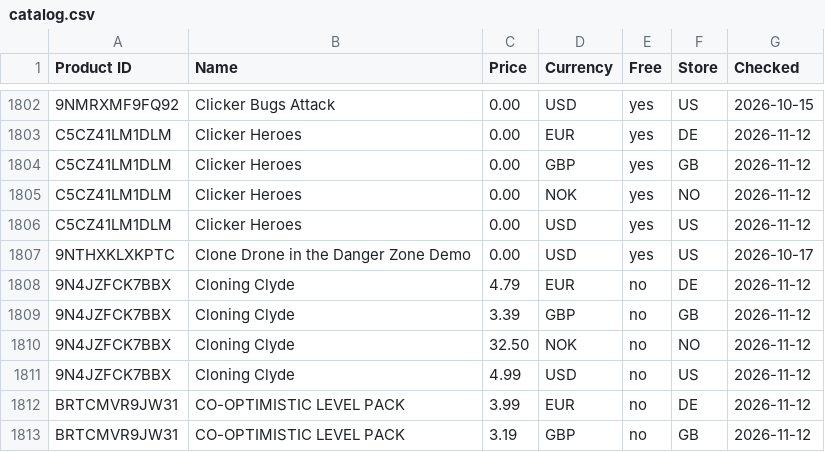
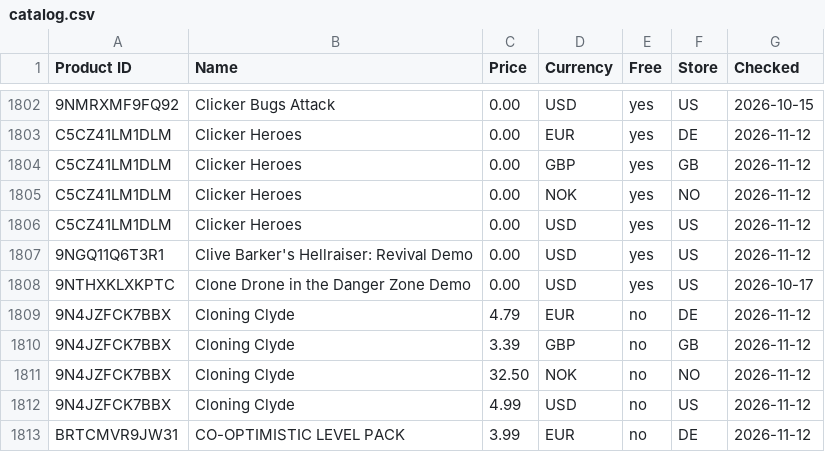
Before and after one commit to Carmine134/xbox-freebies-links, a CSV file: catalog.csv, drawn as a sheet; only a part is shown, gaps mark what is left out; the shorter side is filled out with more unchanged rows; the diff names each change by its address in the sheet, - before the commit and + after, or states it on an @@ line.

Commit message:
Price database: 10636 items

```diff
--- a/catalog.csv
+++ b/catalog.csv
+row 1807: 9NGQ11Q6T3R1 | Clive Barker's Hellraiser: Revival Demo | 0.00 | USD | yes | US | 2026-11-12
```
